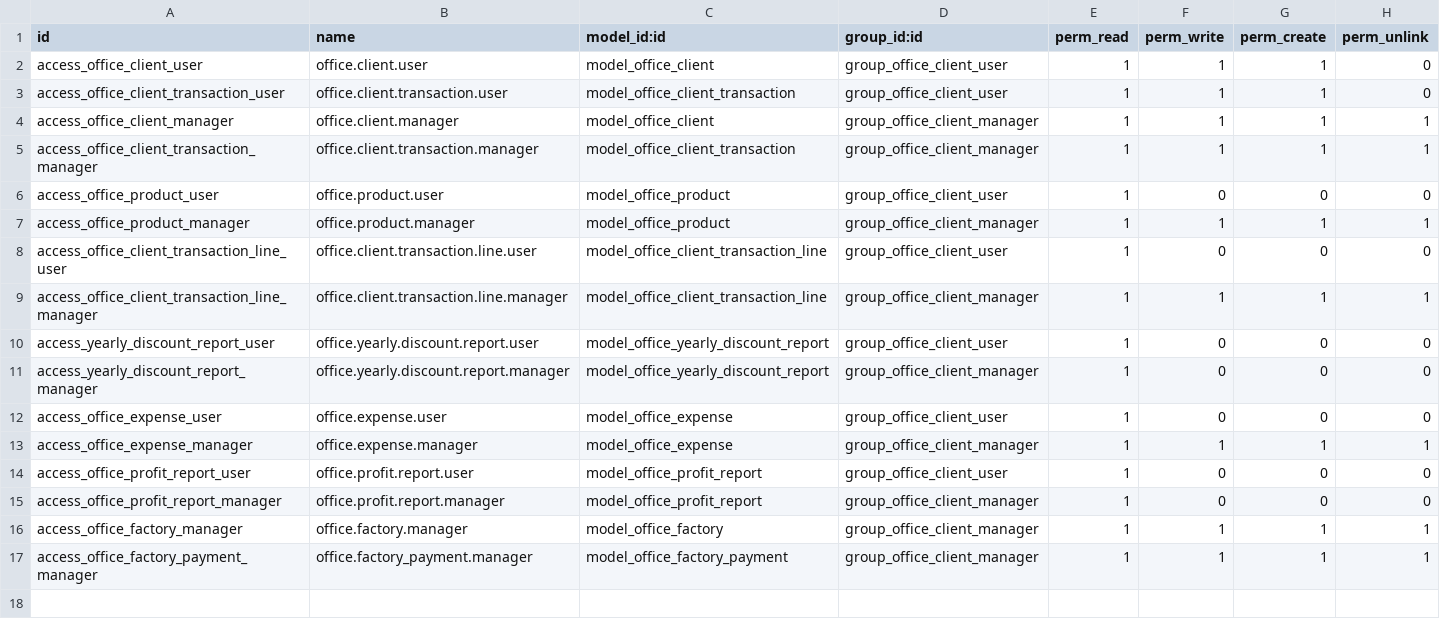
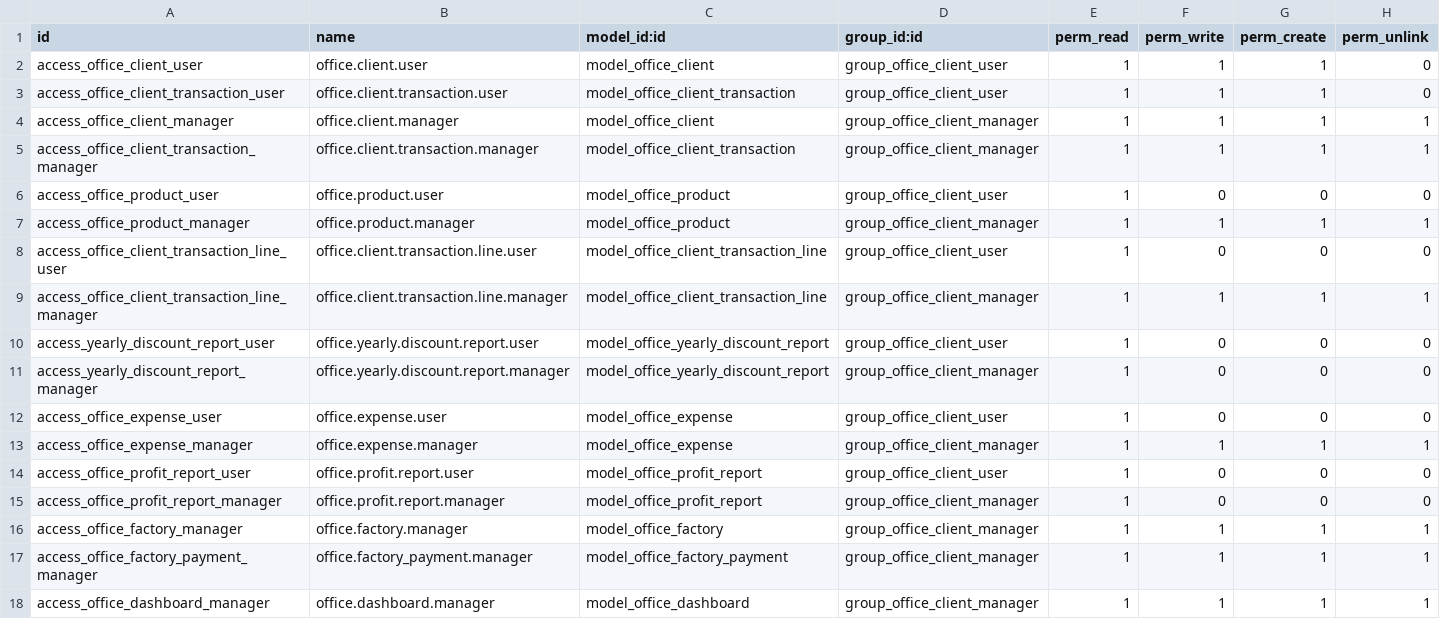
Before and after one commit to BeshoiBotros/el-manahry, a CSV file: security/ir.model.access.csv, drawn as a sheet.

Commit message:
feat: Add PDF statement and Manager Dashboard

```diff
--- a/security/ir.model.access.csv
+++ b/security/ir.model.access.csv
@@ -17 +17,2 @@ access_office_factory_manager,office.factory.manager,model_office_factory,group_
 access_office_factory_payment_manager,office.factory_payment.manager,model_office_factory_payment,group_office_client_manager,1,1,1,1
+access_office_dashboard_manager,office.dashboard.manager,model_office_dashboard,group_office_client_manager,1,1,1,1
```
Also changed, not shown: 7 other files.
